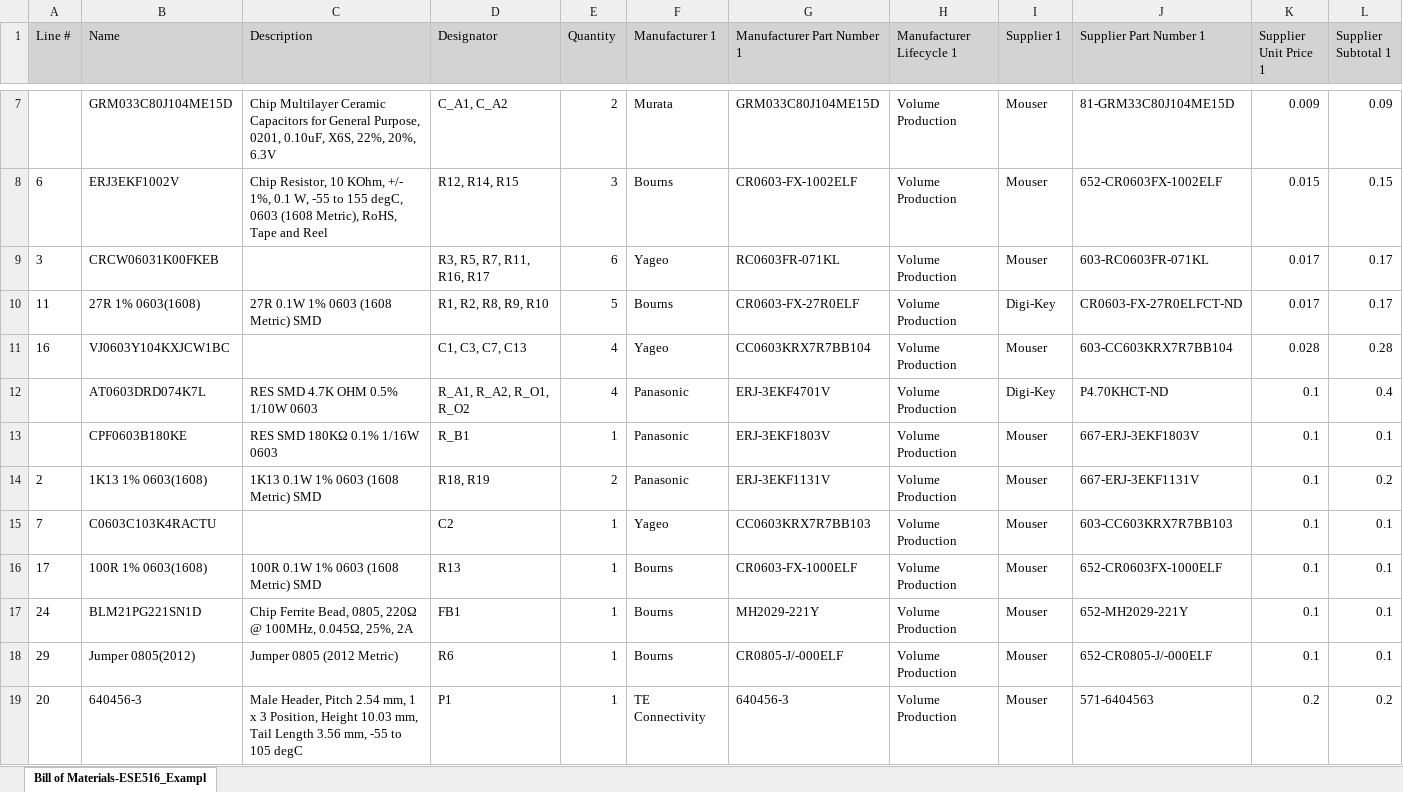
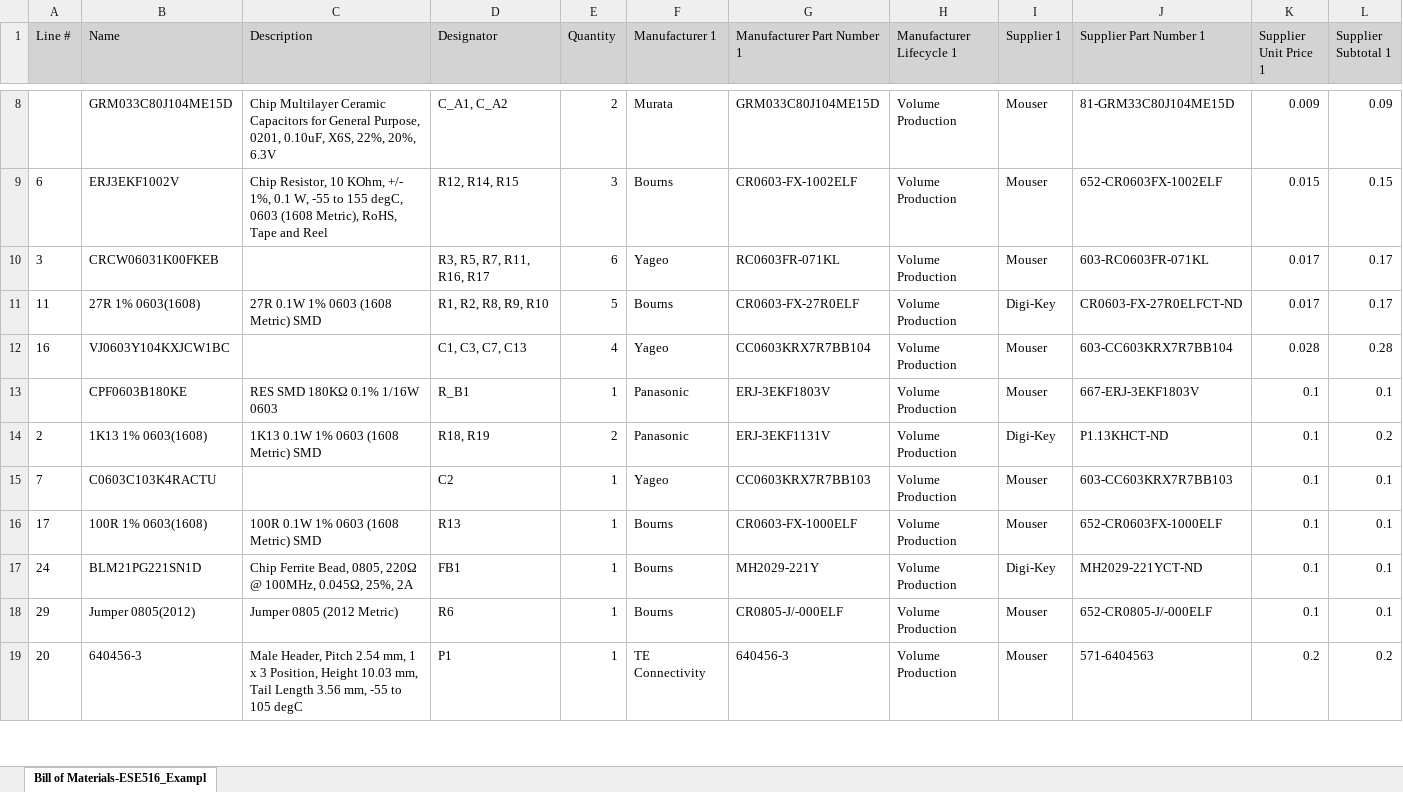
Before and after one commit to derekhanbaliq/IoTracking, an Excel workbook: ESE516_IoTracking (1-31-2022 3-06-24 PM)/ESE516_Starter_PCB/Project Outputs for ESE516_IoTracking/BOM/Bill of Materials-ESE516_ExampleProject(Build_Alt).xlsx, sheet Bill of Materials-ESE516_Exampl, drawn as a sheet; only a part is shown, gaps mark what is left out; values as stored, in another font and other column widths than the file's, no borders; removed rows and columns are numbered as before the commit, all else as after; the diff covers the shown part only; the diff names each change by its address in the sheet, - before the commit and + after, or states it on an @@ line.

```diff
--- a/ESE516_IoTracking (1-31-2022 3-06-24 PM)/ESE516_Starter_PCB/Project Outputs for ESE516_IoTracking/BOM/Bill of Materials-ESE516_ExampleProject(Build_Alt).xlsx (sheet Bill of Materials-ESE516_Exampl)
+++ b/ESE516_IoTracking (1-31-2022 3-06-24 PM)/ESE516_Starter_PCB/Project Outputs for ESE516_IoTracking/BOM/Bill of Materials-ESE516_ExampleProject(Build_Alt).xlsx (sheet Bill of Materials-ESE516_Exampl)
-row 12:  | AT0603DRD074K7L | RES SMD 4.7K OHM 0.5% 1/10W 0603 | R_A1, R_A2, R_O1, R_O2 | 4 | Panasonic | ERJ-3EKF4701V | Volume Production | Digi-Key | P4.70KHCT-ND | 0.1 | 0.4
-I14 (Supplier 1): Mouser
+I14 (Supplier 1): Digi-Key
-J14 (Supplier Part Number 1): 667-ERJ-3EKF1131V
+J14 (Supplier Part Number 1): P1.13KHCT-ND
-I17 (Supplier 1): Mouser
+I17 (Supplier 1): Digi-Key
-J17 (Supplier Part Number 1): 652-MH2029-221Y
+J17 (Supplier Part Number 1): MH2029-221YCT-ND
```
Also changed, not shown: 1 added row and 7 edited cells elsewhere in this sheet, 35 other files.
